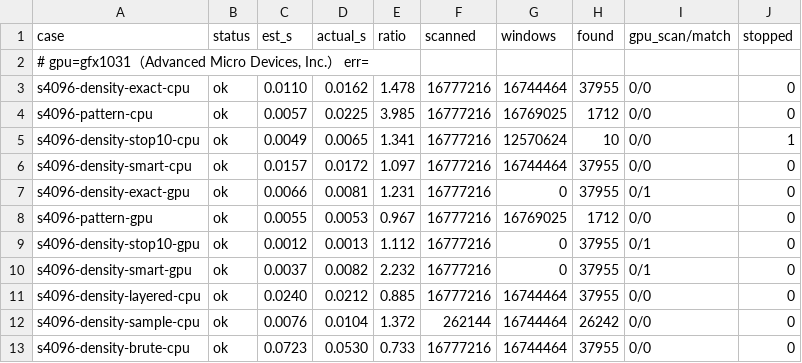
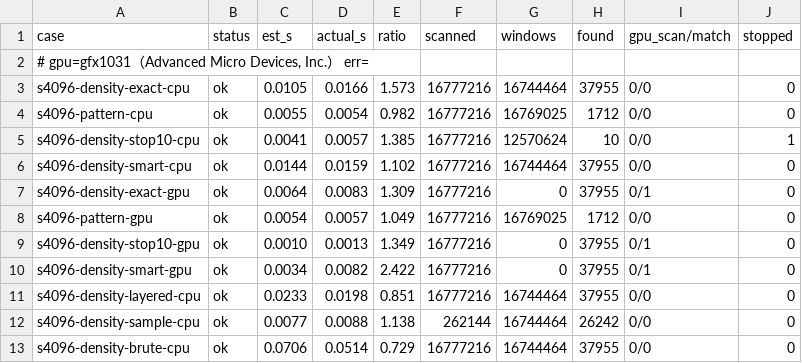
Before and after one commit to PillerBean/SlimeFinder, a TSV file: benchmarks/ring/search_speed_matrix_corrected.tsv, drawn as a sheet; only a part is shown; the diff covers the shown part only; the diff names each change by its address in the sheet, - before the commit and + after, or states it on an @@ line.

Commit message:
fix(gpu): 提前停止 totalFound 口径；3.13.13 版本号

```diff
--- a/benchmarks/ring/search_speed_matrix_corrected.tsv
+++ b/benchmarks/ring/search_speed_matrix_corrected.tsv
-C3 (est_s): 0.0110
+C3 (est_s): 0.0105
-D3 (actual_s): 0.0162
+D3 (actual_s): 0.0166
-E3 (ratio): 1.478
+E3 (ratio): 1.573
-C4 (est_s): 0.0057
+C4 (est_s): 0.0055
-D4 (actual_s): 0.0225
+D4 (actual_s): 0.0054
-E4 (ratio): 3.985
+E4 (ratio): 0.982
-C5 (est_s): 0.0049
+C5 (est_s): 0.0041
-D5 (actual_s): 0.0065
+D5 (actual_s): 0.0057
-E5 (ratio): 1.341
+E5 (ratio): 1.385
-C6 (est_s): 0.0157
+C6 (est_s): 0.0144
-D6 (actual_s): 0.0172
+D6 (actual_s): 0.0159
-E6 (ratio): 1.097
+E6 (ratio): 1.102
-C7 (est_s): 0.0066
+C7 (est_s): 0.0064
-D7 (actual_s): 0.0081
+D7 (actual_s): 0.0083
-E7 (ratio): 1.231
+E7 (ratio): 1.309
-C8 (est_s): 0.0055
+C8 (est_s): 0.0054
-D8 (actual_s): 0.0053
+D8 (actual_s): 0.0057
-E8 (ratio): 0.967
+E8 (ratio): 1.049
-C9 (est_s): 0.0012
+C9 (est_s): 0.0010
-E9 (ratio): 1.112
+E9 (ratio): 1.349
-C10 (est_s): 0.0037
+C10 (est_s): 0.0034
-E10 (ratio): 2.232
+E10 (ratio): 2.422
-C11 (est_s): 0.0240
+C11 (est_s): 0.0233
-D11 (actual_s): 0.0212
+D11 (actual_s): 0.0198
-E11 (ratio): 0.885
+E11 (ratio): 0.851
-C12 (est_s): 0.0076
+C12 (est_s): 0.0077
-D12 (actual_s): 0.0104
+D12 (actual_s): 0.0088
-E12 (ratio): 1.372
+E12 (ratio): 1.138
-C13 (est_s): 0.0723
+C13 (est_s): 0.0706
-D13 (actual_s): 0.0530
+D13 (actual_s): 0.0514
-E13 (ratio): 0.733
+E13 (ratio): 0.729
```
Also changed, not shown: 42 edited cells elsewhere in this file, 7 other files.
